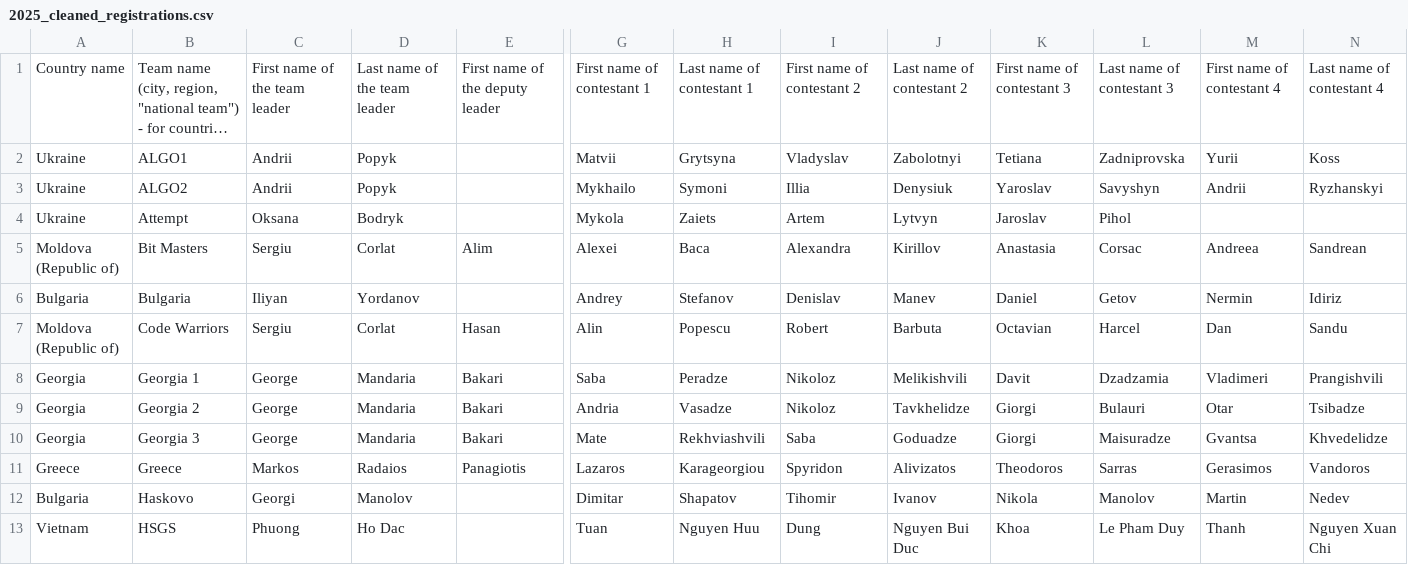
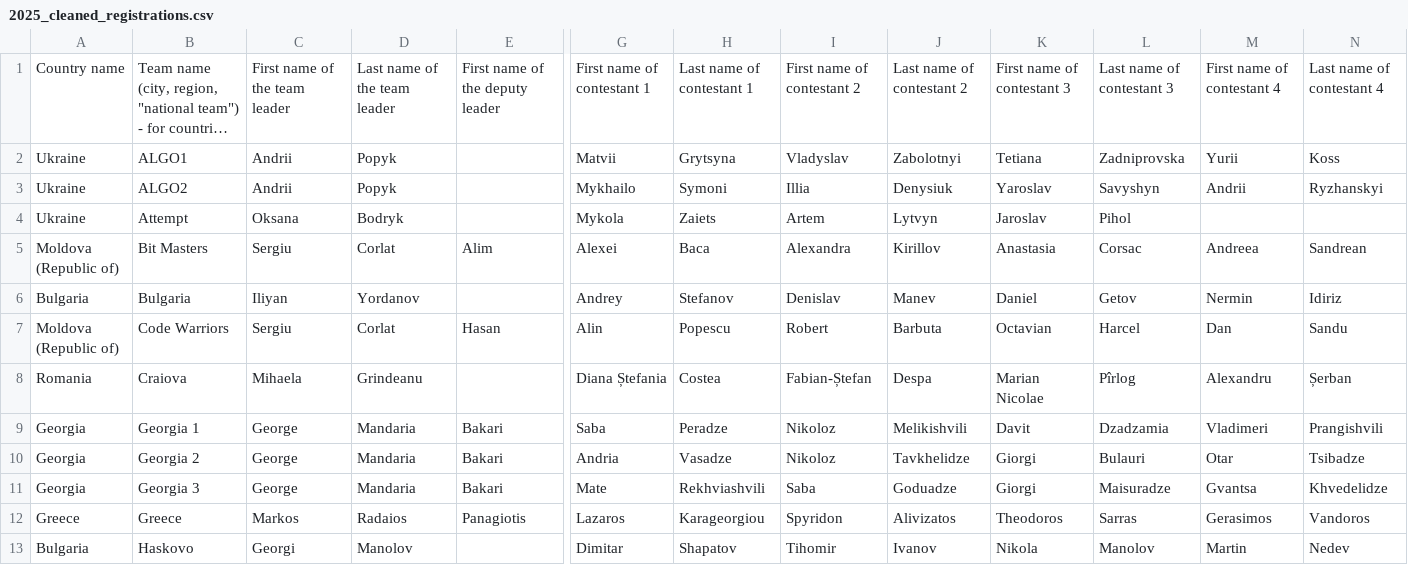
Before and after one commit to RaresAnghel08/rmi-website, a CSV file: rmi_2025/csv/2025_cleaned_registrations.csv, drawn as a sheet; only a part is shown, gaps mark what is left out; the shorter side is filled out with more unchanged rows; long unchanged cells end in …; rows hold the shown columns only; the diff names each change by its address in the sheet, - before the commit and + after, or states it on an @@ line.

```diff
--- a/rmi_2025/csv/2025_cleaned_registrations.csv
+++ b/rmi_2025/csv/2025_cleaned_registrations.csv
+row 8: Romania | Craiova | Mihaela | Grindeanu |  | Diana Ștefania | Costea | Fabian-Ștefan | Despa | Marian Nicolae | Pîrlog | Alexandru | Șerban
```
Also changed, not shown: rmi_2025/csv/2025_merged_registrations.csv, rmi_2025/csv/2025_online_4.csv, 1 other file.
